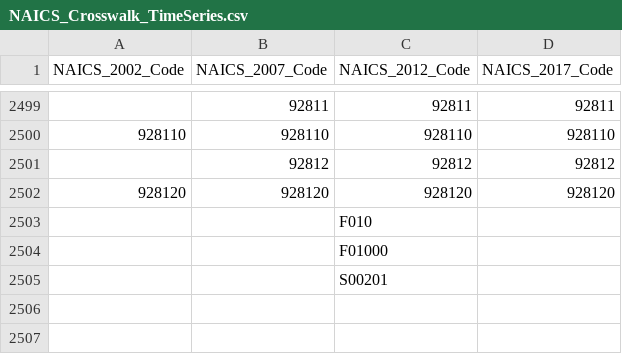
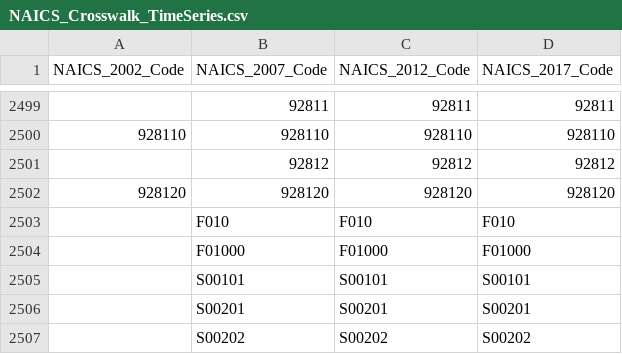
Before and after one commit to USEPA/flowsa, a CSV file: flowsa/data/NAICS_Crosswalk_TimeSeries.csv, drawn as a sheet; only a part is shown, gaps mark what is left out.

Commit message:
add s00101 and s00202 to naics crosswalk timeseries

```diff
--- a/flowsa/data/NAICS_Crosswalk_TimeSeries.csv
+++ b/flowsa/data/NAICS_Crosswalk_TimeSeries.csv
@@ -2502,4 +2502,6 @@ NAICS_2002_Code,NAICS_2007_Code,NAICS_2012_Code,NAICS_2017_Code
 928120,928120,928120,928120
-,,F010,
-,,F01000,
-,,S00201,
+,F010,F010,F010
+,F01000,F01000,F01000
+,S00101,S00101,S00101
+,S00201,S00201,S00201
+,S00202,S00202,S00202
```
